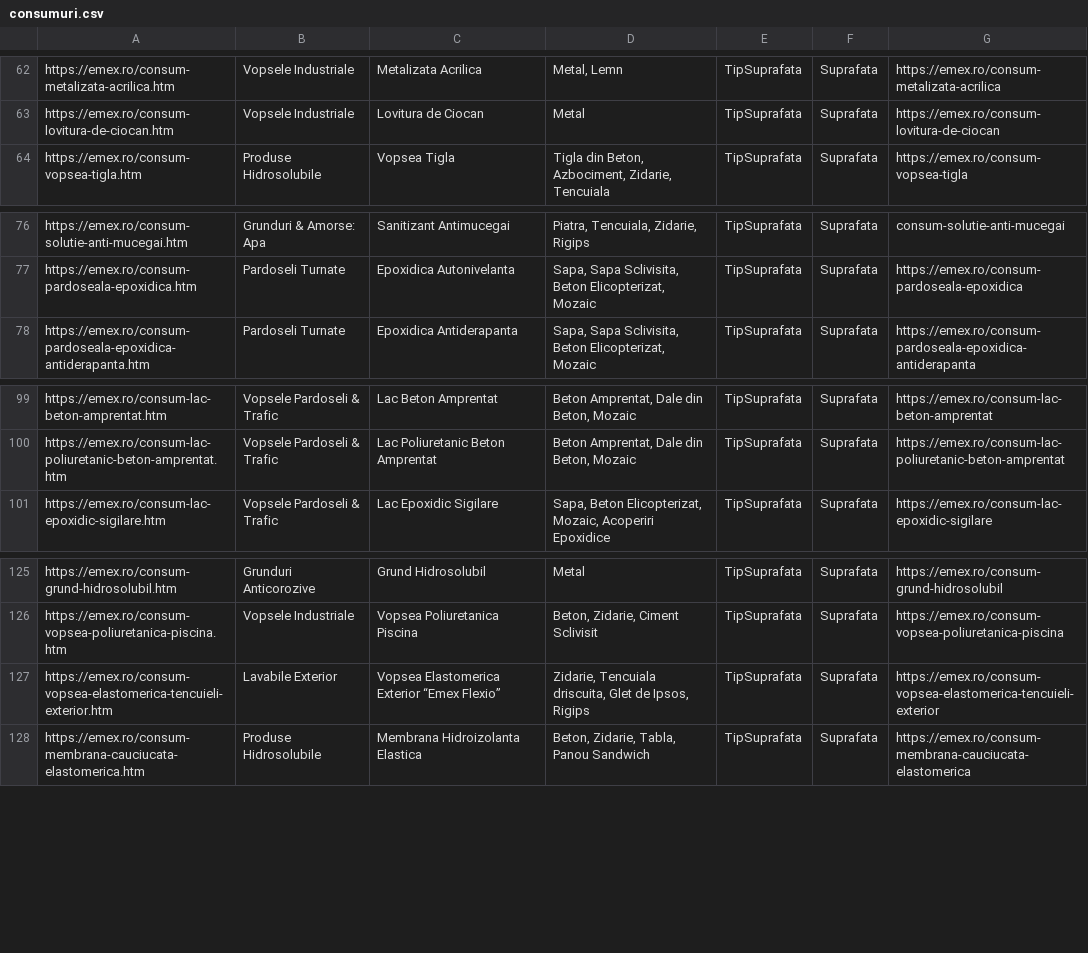
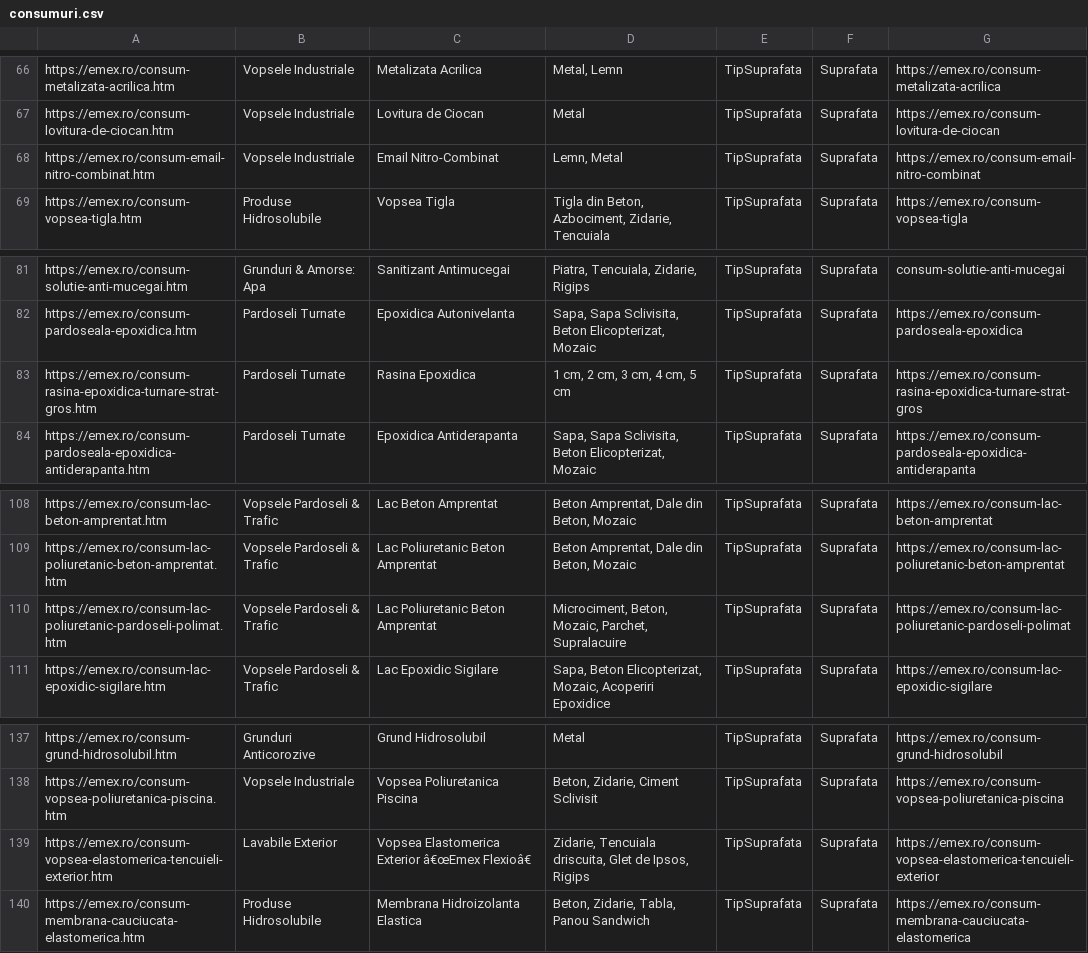
Before and after one commit to lotekh/emex-reloaded-a, a CSV file: public/data/consumuri.csv, drawn as a sheet; only a part is shown, gaps mark what is left out; addresses are those after the commit; the diff covers the shown part only; the diff names each change by its address in the sheet, - before the commit and + after, or states it on an @@ line.

Commit message:
change consumuri.csv

```diff
--- a/public/data/consumuri.csv
+++ b/public/data/consumuri.csv
+row 68: https://emex.ro/consum-email-nitro-combinat.htm | Vopsele Industriale | Email Nitro-Combinat | Lemn, Metal | TipSuprafata | Suprafata | https://emex.ro/consum-email-nitro-combinat
+row 83: https://emex.ro/consum-rasina-epoxidica-turnare-strat-gros.htm | Pardoseli Turnate | Rasina Epoxidica | 1 cm, 2 cm, 3 cm, 4 cm, 5 cm | TipSuprafata | Suprafata | https://emex.ro/consum-rasina-epoxidica-turnare-strat-gros
+row 110: https://emex.ro/consum-lac-poliuretanic-pardoseli-polimat.htm | Vopsele Pardoseli & Trafic | Lac Poliuretanic Beton Amprentat | Microciment, Beton, Mozaic, Parchet, Supralacuire | TipSuprafata | Suprafata | https://emex.ro/consum-lac-poliuretanic-pardoseli-polimat
-C139: Vopsea Elastomerica Exterior “Emex Flexio”
+C139: Vopsea Elastomerica Exterior â€œEmex Flexioâ€
```
Also changed, not shown: 9 added rows and 1 edited cell elsewhere in this file.
